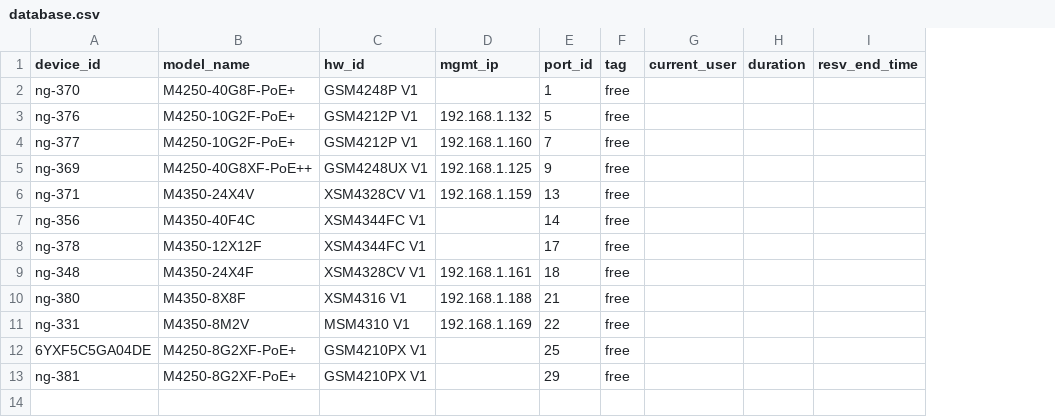
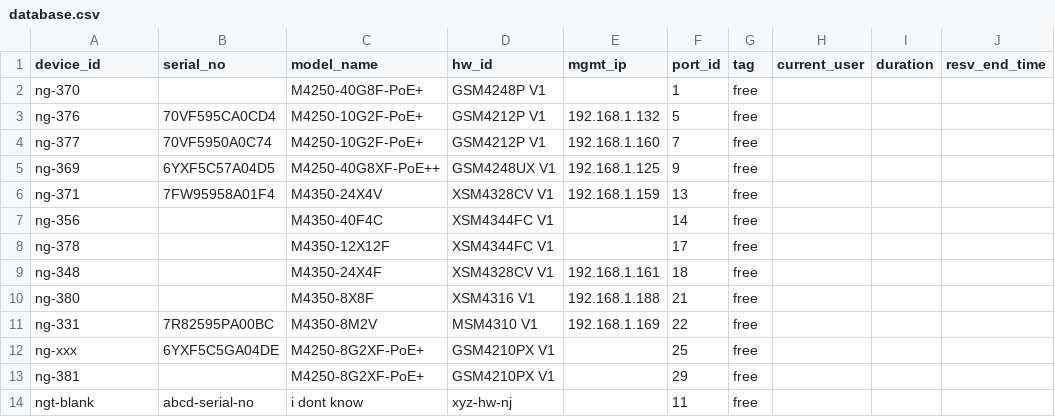
Before and after one commit to cs24m106/Netgear-Stuff, a CSV file: switch_reservation_ui/database.csv, drawn as a sheet; the diff names each change by its address in the sheet, - before the commit and + after, or states it on an @@ line.

```diff
--- a/switch_reservation_ui/database.csv
+++ b/switch_reservation_ui/database.csv
+column B (serial_no), rows 3-12: 70VF595CA0CD4 | 70VF5950A0C74 | 6YXF5C57A04D5 | 7FW95958A01F4 |  |  |  |  | 7R82595PA00BC | 6YXF5C5GA04DE
-A12 (device_id): 6YXF5C5GA04DE
+A12 (device_id): ng-xxx
+row 14: ngt-blank | abcd-serial-no | i dont know | xyz-hw-nj |  | 11 | free
```
Also changed, not shown: 12 other files.
